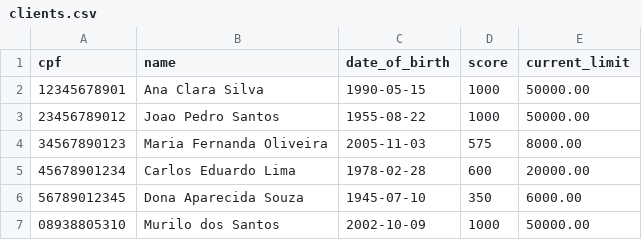
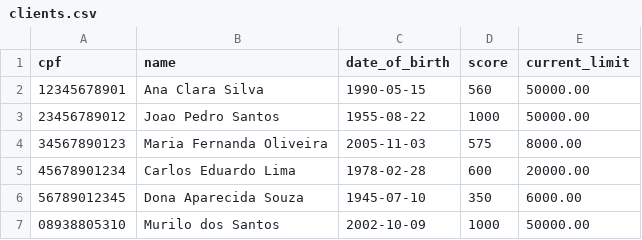
Before and after one commit to MuriloSCunha0/Desafio-Tecnico, a CSV file: backend/data/clients.csv, drawn as a sheet.

```diff
--- a/backend/data/clients.csv
+++ b/backend/data/clients.csv
@@ -1,3 +1,3 @@
 cpf,name,date_of_birth,score,current_limit
-12345678901,Ana Clara Silva,1990-05-15,1000,50000.00
+12345678901,Ana Clara Silva,1990-05-15,560,50000.00
 23456789012,Joao Pedro Santos,1955-08-22,1000,50000.00
```
Also changed, not shown: backend/data/solicitacoes_aumento_limite.csv, 14 other files.
